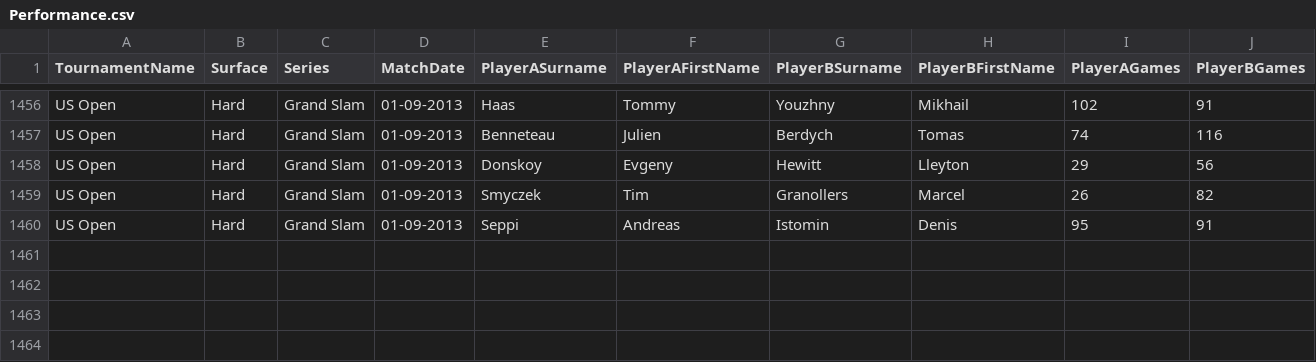
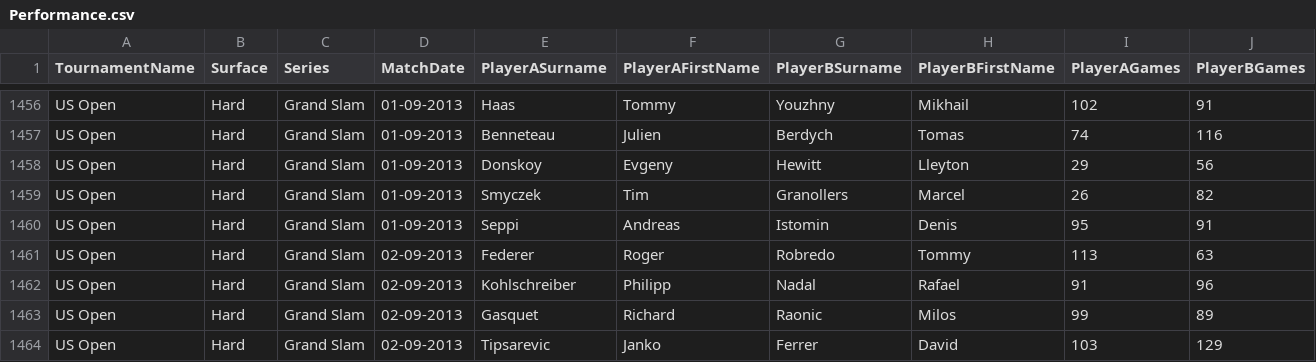
Before and after one commit to sophiamm22/Samurai, a CSV file: Samurai.Web.Client/Content/Performance.csv, drawn as a sheet; only a part is shown, gaps mark what is left out; rows hold the shown columns only; the diff names each change by its address in the sheet, - before the commit and + after, or states it on an @@ line.

```diff
--- a/Samurai.Web.Client/Content/Performance.csv
+++ b/Samurai.Web.Client/Content/Performance.csv
+row 1461: US Open | Hard | Grand Slam | 02-09-2013 | Federer | Roger | Robredo | Tommy | 113 | 63
+row 1462: US Open | Hard | Grand Slam | 02-09-2013 | Kohlschreiber | Philipp | Nadal | Rafael | 91 | 96
+row 1463: US Open | Hard | Grand Slam | 02-09-2013 | Gasquet | Richard | Raonic | Milos | 99 | 89
+row 1464: US Open | Hard | Grand Slam | 02-09-2013 | Tipsarevic | Janko | Ferrer | David | 103 | 129
```
Also changed, not shown: 7 other files.
